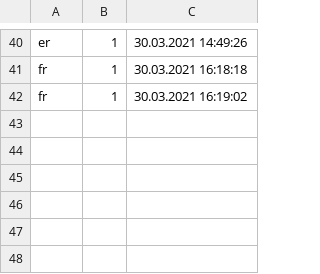
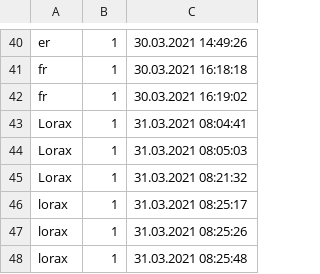
Before and after one commit to DerHerrMike/Receipt, a CSV file: output/receipts.csv, drawn as a sheet; only a part is shown, gaps mark what is left out.

```diff
--- a/output/receipts.csv
+++ b/output/receipts.csv
@@ -42 +42,7 @@ fr,1,30.03.2021 16:18:18
 fr,1,30.03.2021 16:19:02
+Lorax,1,31.03.2021 08:04:41
+Lorax,1,31.03.2021 08:05:03
+Lorax,1,31.03.2021 08:21:32
+lorax,1,31.03.2021 08:25:17
+lorax,1,31.03.2021 08:25:26
+lorax,1,31.03.2021 08:25:48
```
Also changed, not shown: output/receiptItems.csv, 7 other files.
